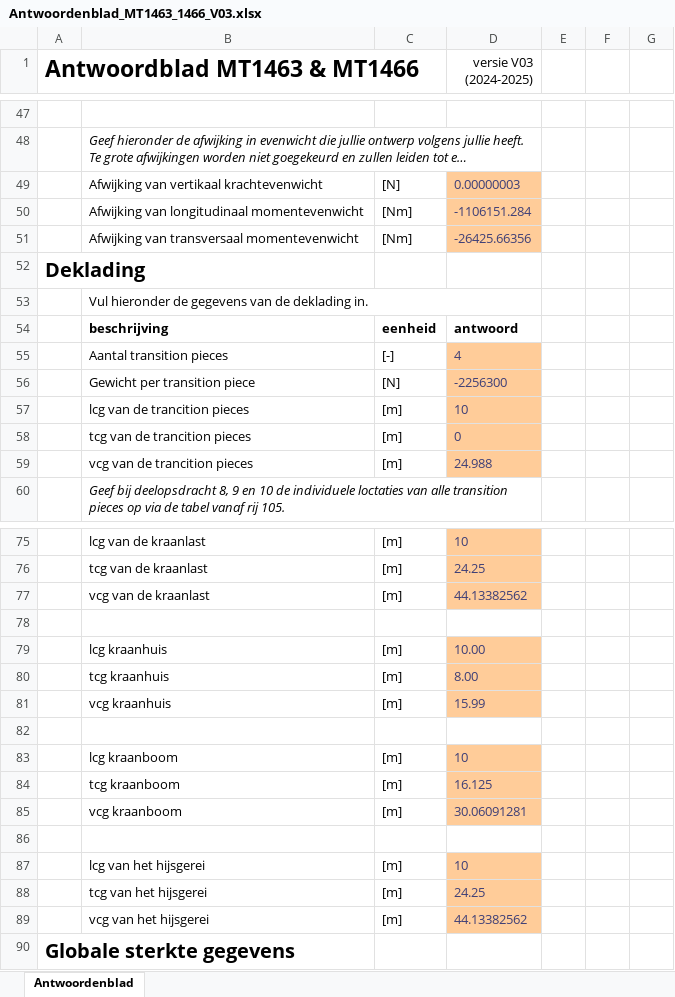
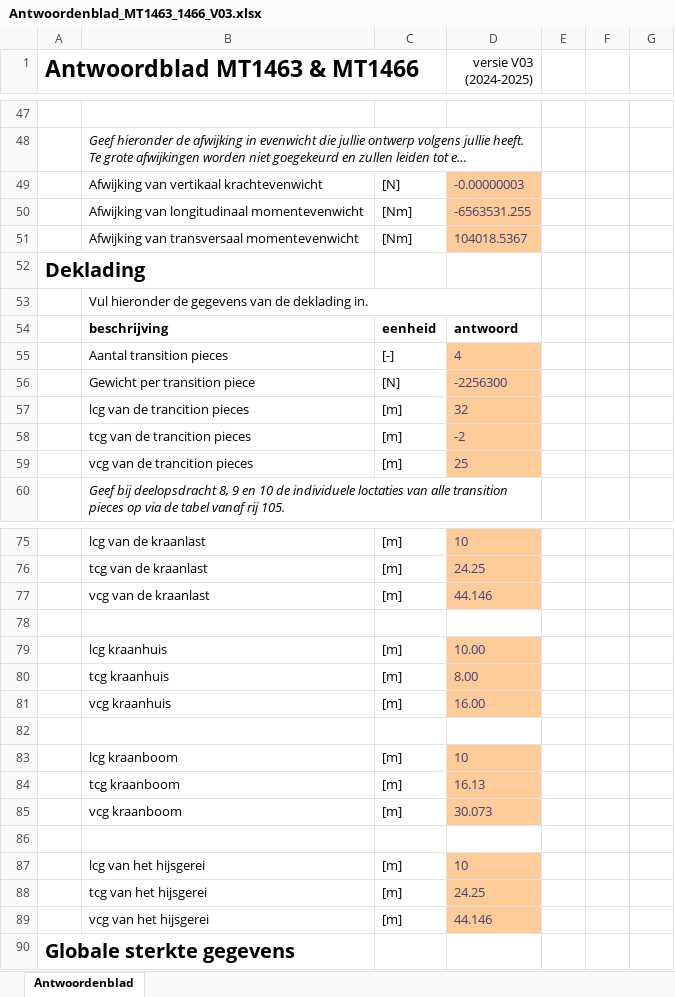
Before and after one commit to Guthub2025Randy/Deelopdracht8IenV, an Excel workbook: Main/Antwoordenblad_MT1463_1466_V03.xlsx, sheet Antwoordenblad, drawn as a sheet; only a part is shown, gaps mark what is left out; long unchanged cells end in …; values as stored, in another font and other column widths than the file's, no borders; charts and pictures and table styles not drawn; the diff covers the shown part only; the diff names each change by its address in the sheet, - before the commit and + after, or states it on an @@ line.

```diff
--- a/Main/Antwoordenblad_MT1463_1466_V03.xlsx (sheet Antwoordenblad)
+++ b/Main/Antwoordenblad_MT1463_1466_V03.xlsx (sheet Antwoordenblad)
-D49 (versie V03 (2024-2025)): 0.00000003
+D49 (versie V03 (2024-2025)): -0.00000003
-D50 (versie V03 (2024-2025)): -1106151.284
+D50 (versie V03 (2024-2025)): -6563531.255
-D51 (versie V03 (2024-2025)): -26425.66356
+D51 (versie V03 (2024-2025)): 104018.5367
-D57 (versie V03 (2024-2025)): 10
+D57 (versie V03 (2024-2025)): 32
-D58 (versie V03 (2024-2025)): 0
+D58 (versie V03 (2024-2025)): -2
-D59 (versie V03 (2024-2025)): 24.988
+D59 (versie V03 (2024-2025)): 25
-D77 (versie V03 (2024-2025)): 44.13382562
+D77 (versie V03 (2024-2025)): 44.146
-D81 (versie V03 (2024-2025)): 15.99
+D81 (versie V03 (2024-2025)): 16.00
-D84 (versie V03 (2024-2025)): 16.125
+D84 (versie V03 (2024-2025)): 16.13
-D85 (versie V03 (2024-2025)): 30.06091281
+D85 (versie V03 (2024-2025)): 30.073
-D89 (versie V03 (2024-2025)): 44.13382562
+D89 (versie V03 (2024-2025)): 44.146
```
Also changed, not shown: 4 edited cells elsewhere in this sheet, 16 other files.
